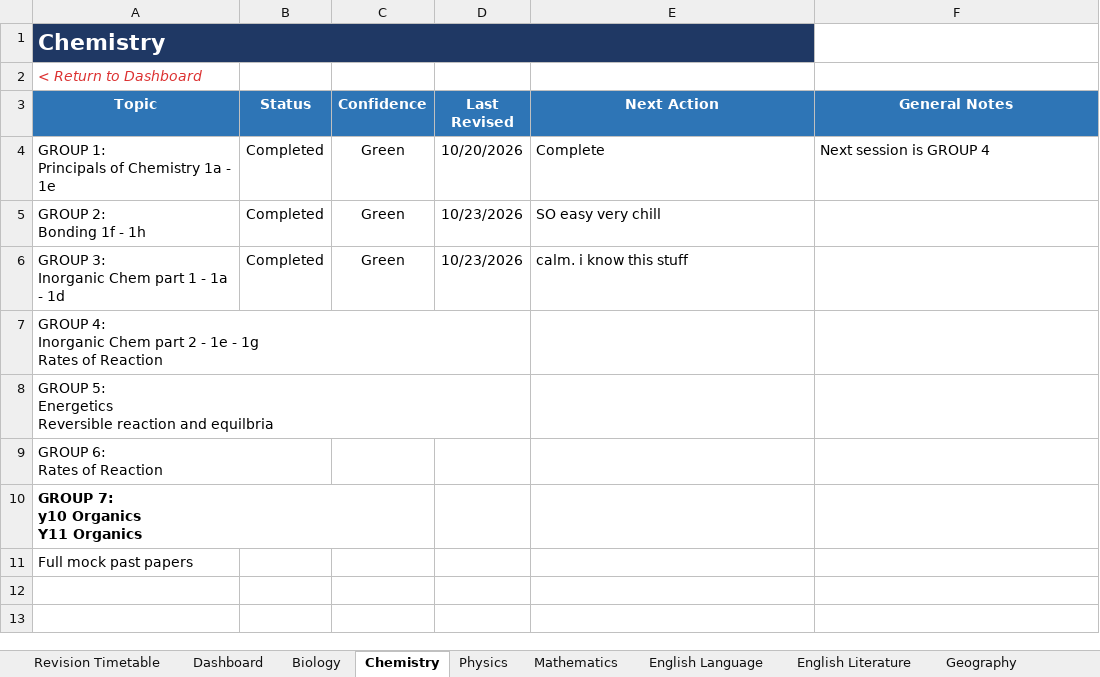
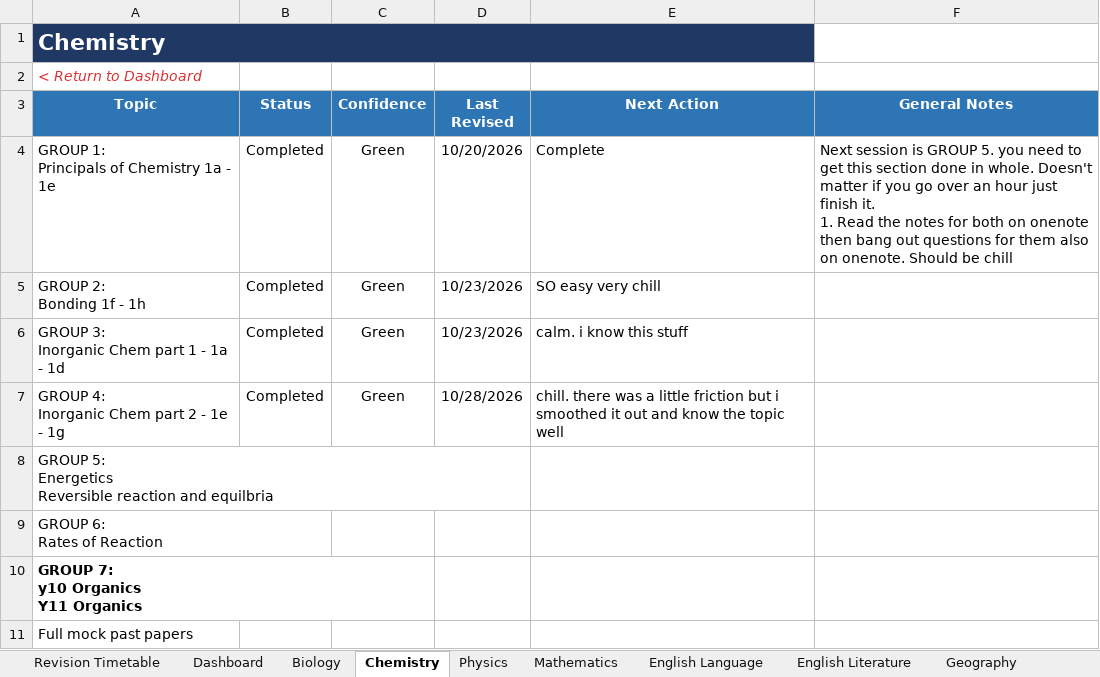
Before and after one commit to Chinedu-stack/Python_Stuff-Replit, an Excel workbook: revision tracker/Revision_Tracker.xlsx, sheet Chemistry, drawn as a sheet; values as stored, in another font and other column widths than the file's, no borders; conditional formats and table styles not drawn; removed rows and columns are numbered as before the commit, all else as after; ↵ is a line break in a cell; the diff names each change by its address in the sheet, - before the commit and + after, or states it on an @@ line.

```diff
--- a/revision tracker/Revision_Tracker.xlsx (sheet Chemistry)
+++ b/revision tracker/Revision_Tracker.xlsx (sheet Chemistry)
-F4 (General Notes): …is GROUP 4
+F4 (General Notes): …is GROUP 5. you need to get this section done in whole. Doesn't matter if you go over an hour just finish it. ↵ 1. Read the notes for both on onenote then bang out questions for them also on onenote. Should be chill
-row 7: GROUP 4: ↵ Inorganic Chem part 2 - 1e - 1g ↵ Rates of Reaction
+row 7: GROUP 4: ↵ Inorganic Chem part 2 - 1e - 1g | Completed | Green | 10/28/2026 | chill. there was a little friction but i smoothed it out and know the topic well
```
Also changed, not shown: sheet Dashboard, sheet English Language, sheet Revision Timetable, sheet Computer Science, sheet Physics, sheet History, 1 other file.
